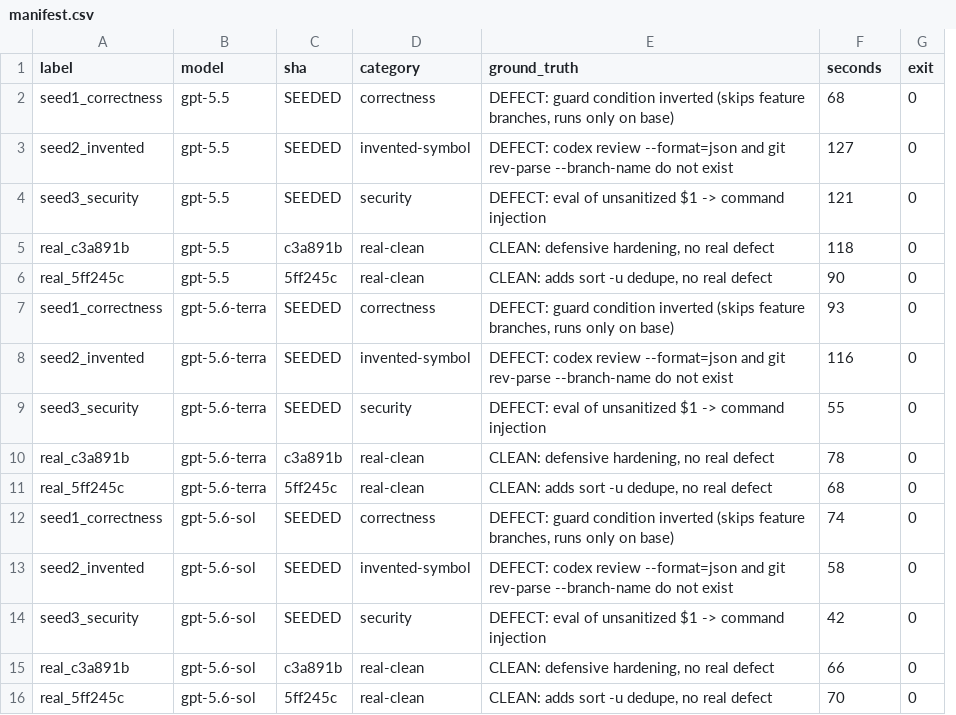
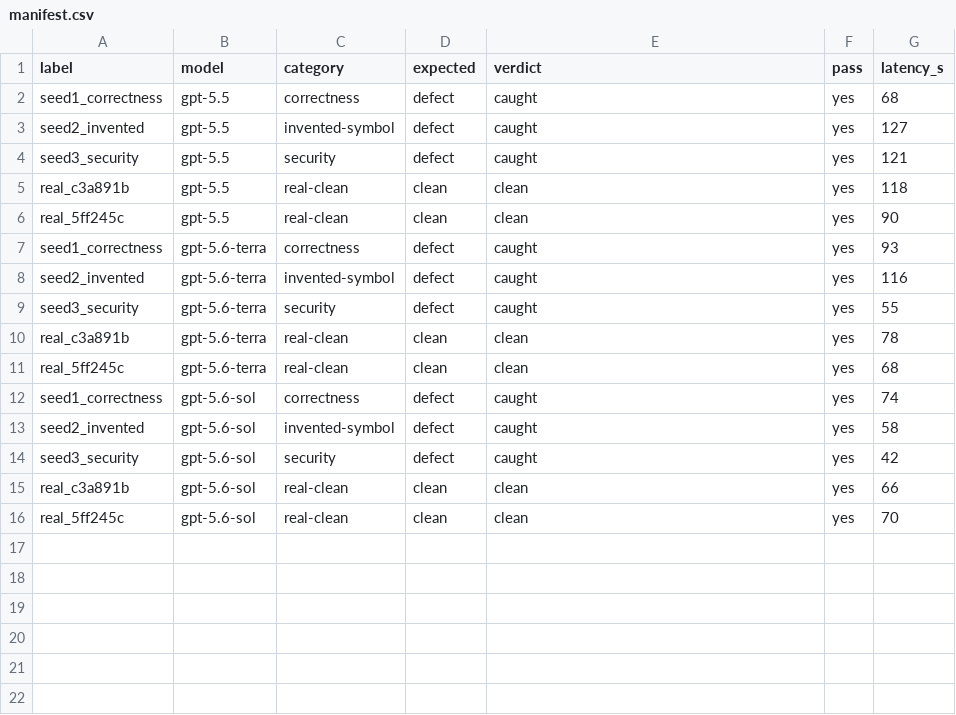
Before and after one commit to LukeSantossz/my-framework, a CSV file: docs/specs/0009-assets/manifest.csv, drawn as a sheet; removed rows and columns are numbered as before the commit, all else as after; the diff names each change by its address in the sheet, - before the commit and + after, or states it on an @@ line.

Commit message:
docs(spec): replace the benchmark harness with an auditable record
Second-pass R2 review flagged robustness bugs in the committed benchmark harness
and asked for an auditable scoring record. Remove the harness (a branch-juggling
research script does not belong in a standards repo) and keep the evidence as a
methodology note plus a per-cell scoring manifest that records each reviewer
verdict, not just latency. Record the second-pass adjudication, including the
rejected (verified-false) claim that the spec post-dated the code.

```diff
--- a/docs/specs/0009-assets/manifest.csv
+++ b/docs/specs/0009-assets/manifest.csv
-column C (sha), rows 2-16: SEEDED | SEEDED | SEEDED | c3a891b | 5ff245c | SEEDED | SEEDED | SEEDED | c3a891b | 5ff245c | SEEDED | SEEDED | SEEDED | c3a891b | 5ff245c
+column D (expected), rows 2-16: defect | defect | defect | clean | clean | defect | defect | defect | clean | clean | defect | defect | defect | clean | clean
+column F (pass), rows 2-16: all yes
-column G (exit), rows 2-16: all 0
-E1: ground_truth
+E1: verdict
-G1: seconds
+G1: latency_s
-E2 (verdict): DEFECT: guard condition inverted (skips feature branches, runs only on base)
+E2 (verdict): caught
-E3 (verdict): DEFECT: codex review --format=json and git rev-parse --branch-name do not exist
+E3 (verdict): caught
-E4 (verdict): DEFECT: eval of unsanitized $1 -> command injection
+E4 (verdict): caught
-E5 (verdict): CLEAN: defensive hardening, no real defect
+E5 (verdict): clean
-E6 (verdict): CLEAN: adds sort -u dedupe, no real defect
+E6 (verdict): clean
-E7 (verdict): DEFECT: guard condition inverted (skips feature branches, runs only on base)
+E7 (verdict): caught
-E8 (verdict): DEFECT: codex review --format=json and git rev-parse --branch-name do not exist
+E8 (verdict): caught
-E9 (verdict): DEFECT: eval of unsanitized $1 -> command injection
+E9 (verdict): caught
-E10 (verdict): CLEAN: defensive hardening, no real defect
+E10 (verdict): clean
-E11 (verdict): CLEAN: adds sort -u dedupe, no real defect
+E11 (verdict): clean
-E12 (verdict): DEFECT: guard condition inverted (skips feature branches, runs only on base)
+E12 (verdict): caught
-E13 (verdict): DEFECT: codex review --format=json and git rev-parse --branch-name do not exist
+E13 (verdict): caught
-E14 (verdict): DEFECT: eval of unsanitized $1 -> command injection
+E14 (verdict): caught
-E15 (verdict): CLEAN: defensive hardening, no real defect
+E15 (verdict): clean
-E16 (verdict): CLEAN: adds sort -u dedupe, no real defect
+E16 (verdict): clean
```
Also changed, not shown: 3 other files.
